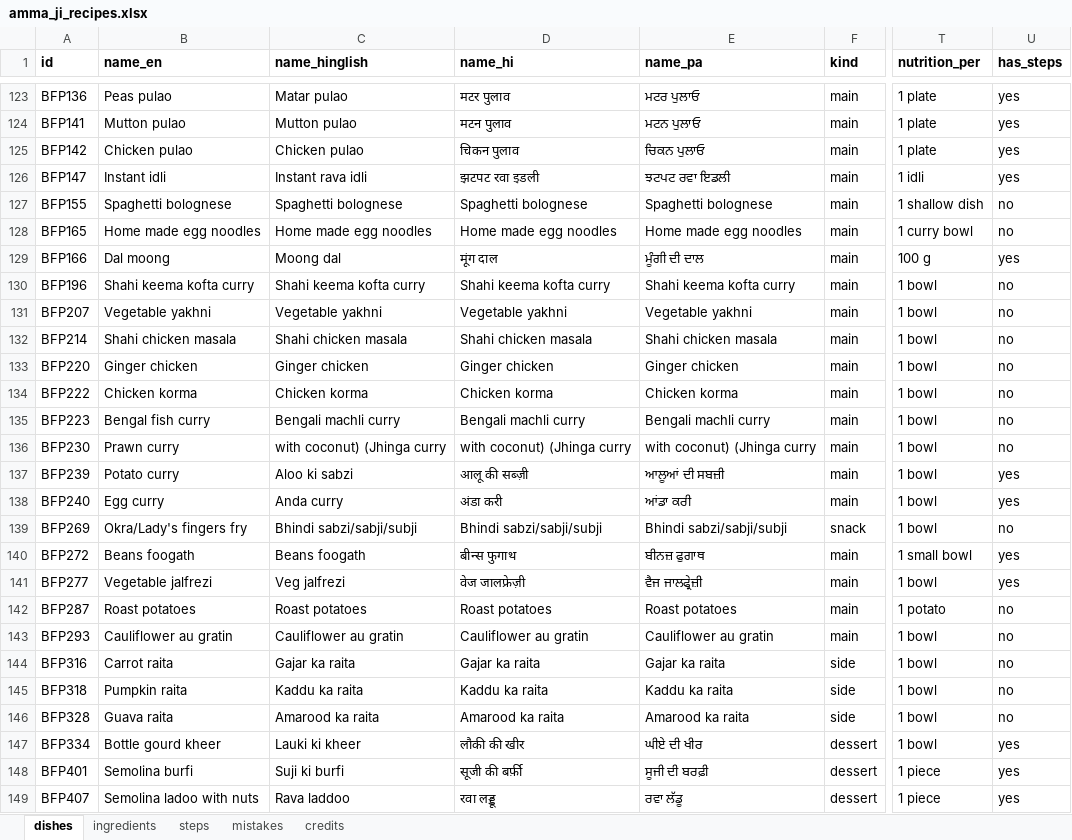
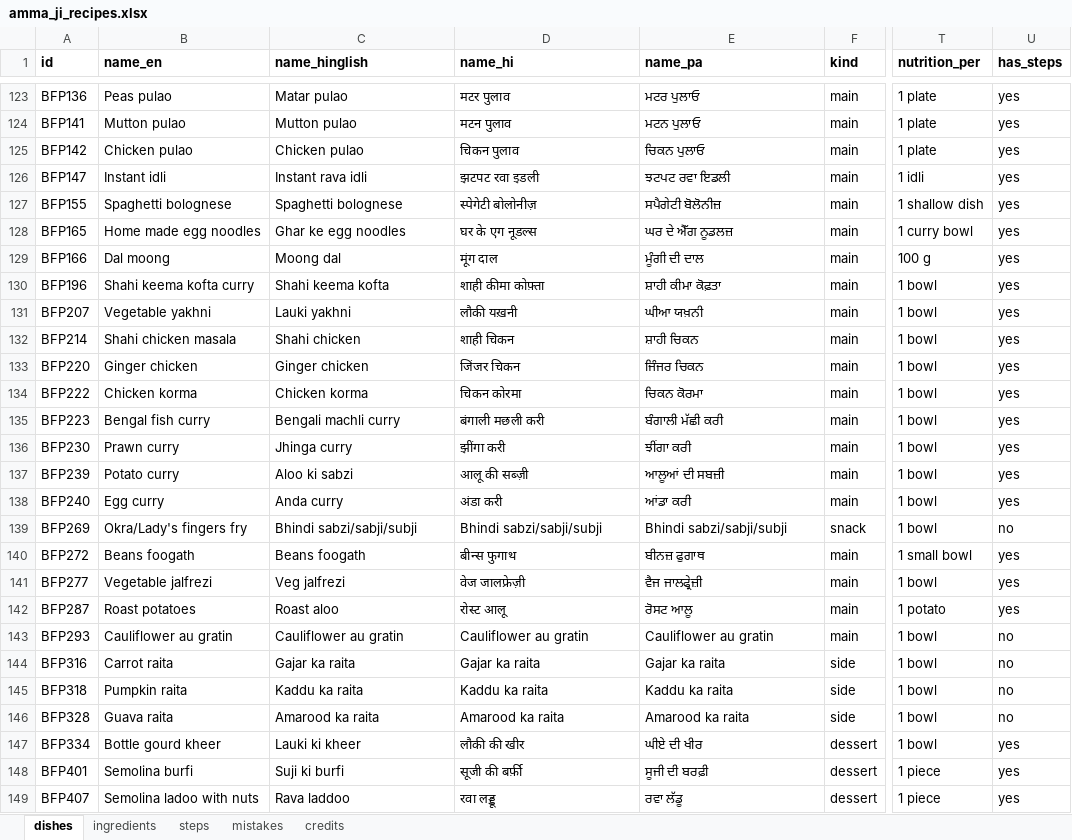
Before and after one commit to arshchatrath/amma-ji, an Excel workbook: data/amma_ji_recipes.xlsx, sheet dishes, drawn as a sheet; only a part is shown, gaps mark what is left out; values as stored, in another font and other column widths than the file's, no borders; the diff names each change by its address in the sheet, - before the commit and + after, or states it on an @@ line.

```diff
--- a/data/amma_ji_recipes.xlsx (sheet dishes)
+++ b/data/amma_ji_recipes.xlsx (sheet dishes)
-D127 (name_hi): Spaghetti bolognese
+D127 (name_hi): स्पेगेटी बोलोनीज़
-E127 (name_pa): Spaghetti bolognese
+E127 (name_pa): ਸਪੈਗੇਟੀ ਬੋਲੋਨੀਜ਼
-U127:U128 (has_steps): no
+U127:U128 (has_steps): yes
-C128 (name_hinglish): Home made egg noodles
+C128 (name_hinglish): Ghar ke egg noodles
-D128 (name_hi): Home made egg noodles
+D128 (name_hi): घर के एग नूडल्स
-E128 (name_pa): Home made egg noodles
+E128 (name_pa): ਘਰ ਦੇ ਐੱਗ ਨੂਡਲਜ਼
-C130 (name_hinglish): Shahi keema kofta curry
+C130 (name_hinglish): Shahi keema kofta
-D130 (name_hi): Shahi keema kofta curry
+D130 (name_hi): शाही कीमा कोफ़्ता
-E130 (name_pa): Shahi keema kofta curry
+E130 (name_pa): ਸ਼ਾਹੀ ਕੀਮਾ ਕੋਫ਼ਤਾ
-U130:U136 (has_steps): no
+U130:U136 (has_steps): yes
-C131 (name_hinglish): Vegetable yakhni
+C131 (name_hinglish): Lauki yakhni
-D131 (name_hi): Vegetable yakhni
+D131 (name_hi): लौकी यख़नी
-E131 (name_pa): Vegetable yakhni
+E131 (name_pa): ਘੀਆ ਯਖ਼ਨੀ
-C132 (name_hinglish): Shahi chicken masala
+C132 (name_hinglish): Shahi chicken
-D132 (name_hi): Shahi chicken masala
+D132 (name_hi): शाही चिकन
-E132 (name_pa): Shahi chicken masala
+E132 (name_pa): ਸ਼ਾਹੀ ਚਿਕਨ
-D133 (name_hi): Ginger chicken
+D133 (name_hi): जिंजर चिकन
-E133 (name_pa): Ginger chicken
+E133 (name_pa): ਜਿੰਜਰ ਚਿਕਨ
-D134 (name_hi): Chicken korma
+D134 (name_hi): चिकन कोरमा
-E134 (name_pa): Chicken korma
+E134 (name_pa): ਚਿਕਨ ਕੋਰਮਾ
-D135 (name_hi): Bengali machli curry
+D135 (name_hi): बंगाली मछली करी
-E135 (name_pa): Bengali machli curry
+E135 (name_pa): ਬੰਗਾਲੀ ਮੱਛੀ ਕਰੀ
-C136 (name_hinglish): with coconut) (Jhinga curry
+C136 (name_hinglish): Jhinga curry
-D136 (name_hi): with coconut) (Jhinga curry
+D136 (name_hi): झींगा करी
-E136 (name_pa): with coconut) (Jhinga curry
+E136 (name_pa): ਝੀਂਗਾ ਕਰੀ
-C142 (name_hinglish): Roast potatoes
+C142 (name_hinglish): Roast aloo
-D142 (name_hi): Roast potatoes
+D142 (name_hi): रोस्ट आलू
-E142 (name_pa): Roast potatoes
+E142 (name_pa): ਰੋਸਟ ਆਲੂ
-U142 (has_steps): no
+U142 (has_steps): yes
```
Also changed, not shown: sheet steps, sheet mistakes, sheet ingredients, 6 other files.
